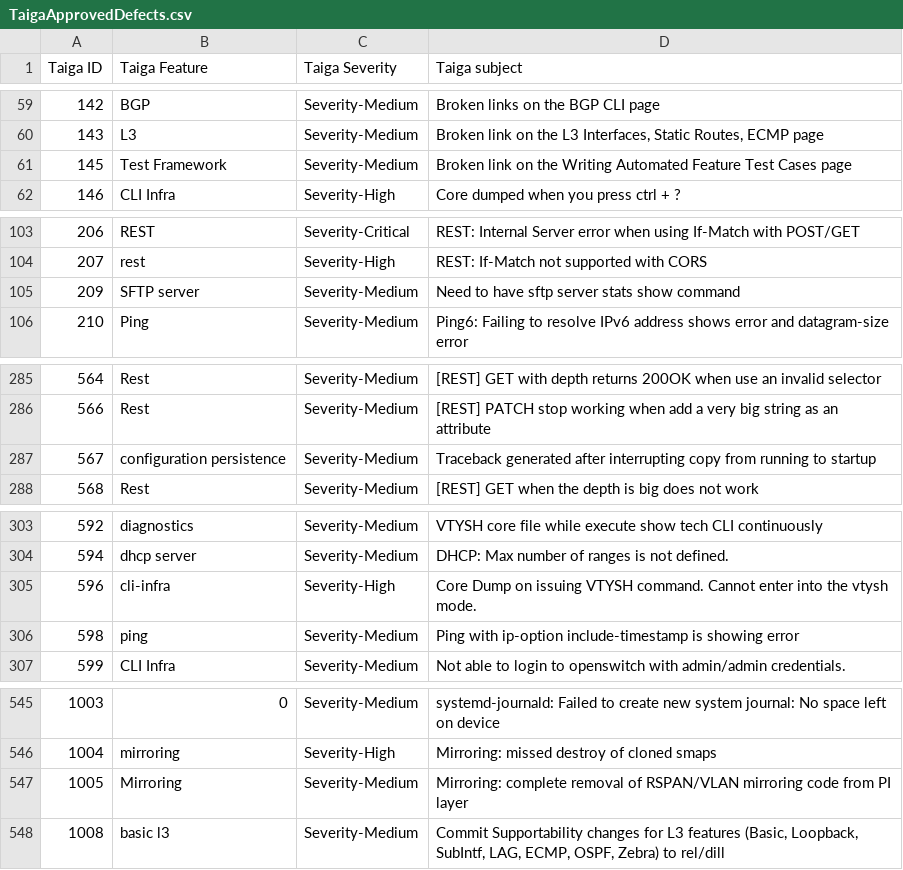
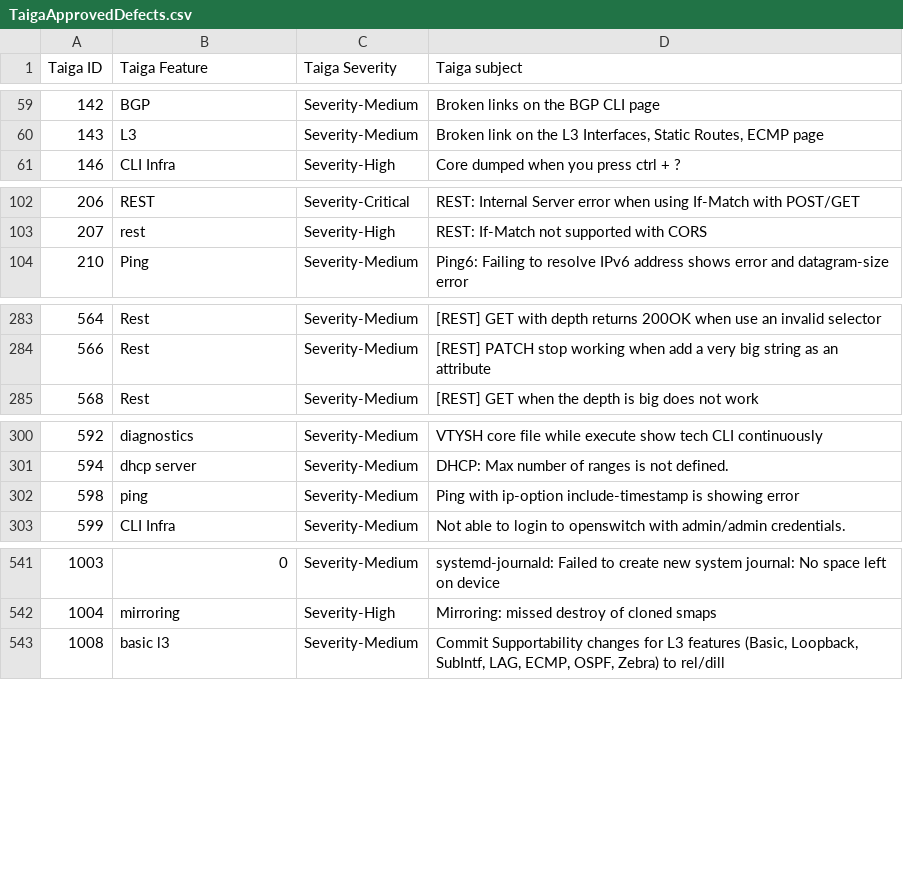
Before and after one commit to OpenSwitchNOS/openswitch-infra-commit-validation, a CSV file: TaigaApprovedDefects.csv, drawn as a sheet; only a part is shown, gaps mark what is left out; removed rows and columns are numbered as before the commit, all else as after; the diff covers the shown part only; the diff names each change by its address in the sheet, - before the commit and + after, or states it on an @@ line.

Commit message:
May 25 v2
Signed-off-by: Crosser <barbara.crosser@hpe.com>

```diff
--- a/TaigaApprovedDefects.csv
+++ b/TaigaApprovedDefects.csv
-row 61: 145 | Test Framework | Severity-Medium | Broken link on the Writing Automated Feature Test Cases page
-row 105: 209 | SFTP server | Severity-Medium | Need to have sftp server stats show command
-row 287: 567 | configuration persistence | Severity-Medium | Traceback generated after interrupting copy from running to startup
-row 305: 596 | cli-infra | Severity-High | Core Dump on issuing VTYSH command. Cannot enter into the vtysh mode.
-row 547: 1005 | Mirroring | Severity-Medium | Mirroring: complete removal of RSPAN/VLAN mirroring code from PI layer
```
Also changed, not shown: 1 added row, 2 removed rows and 3 edited cells elsewhere in this file.
